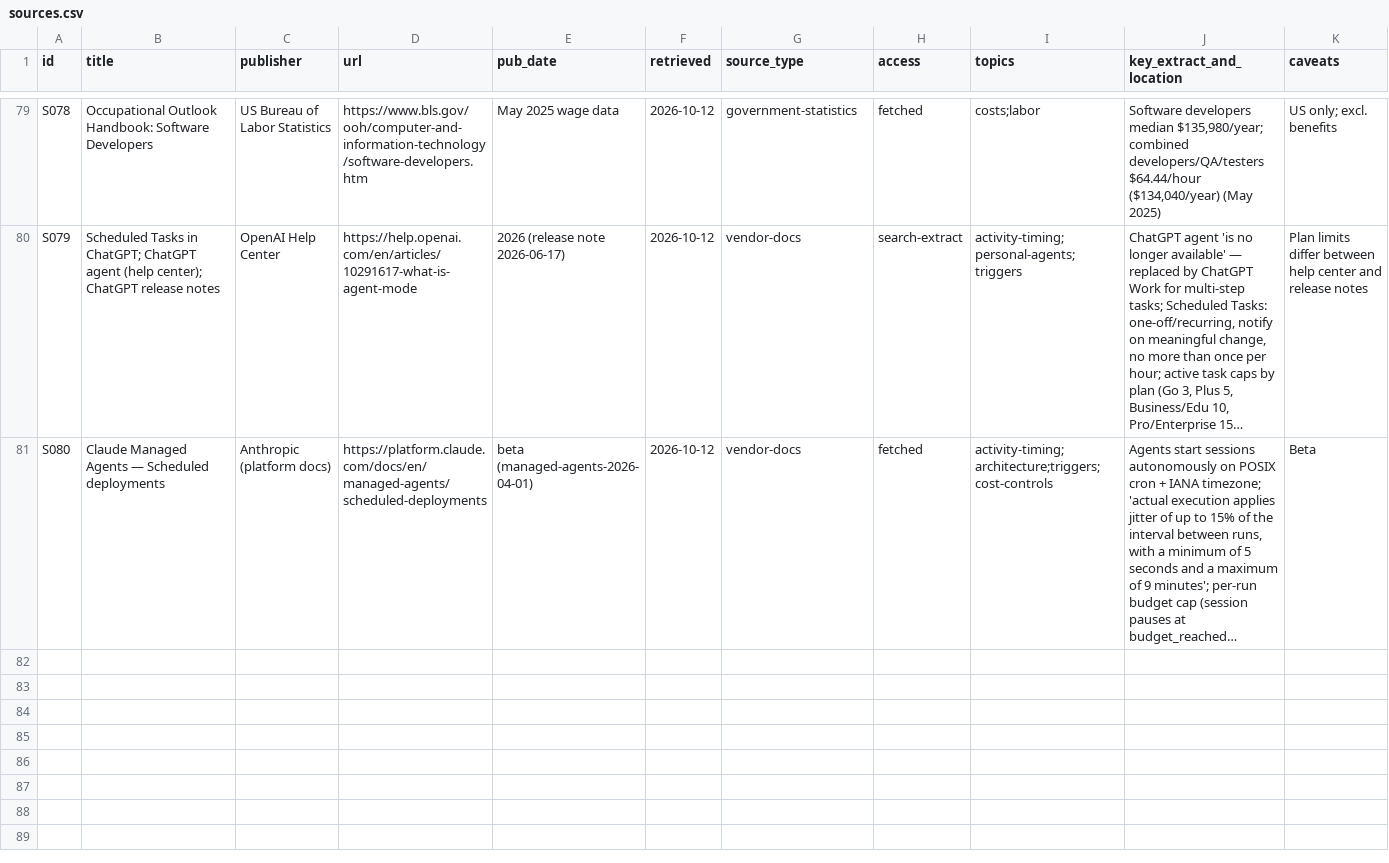
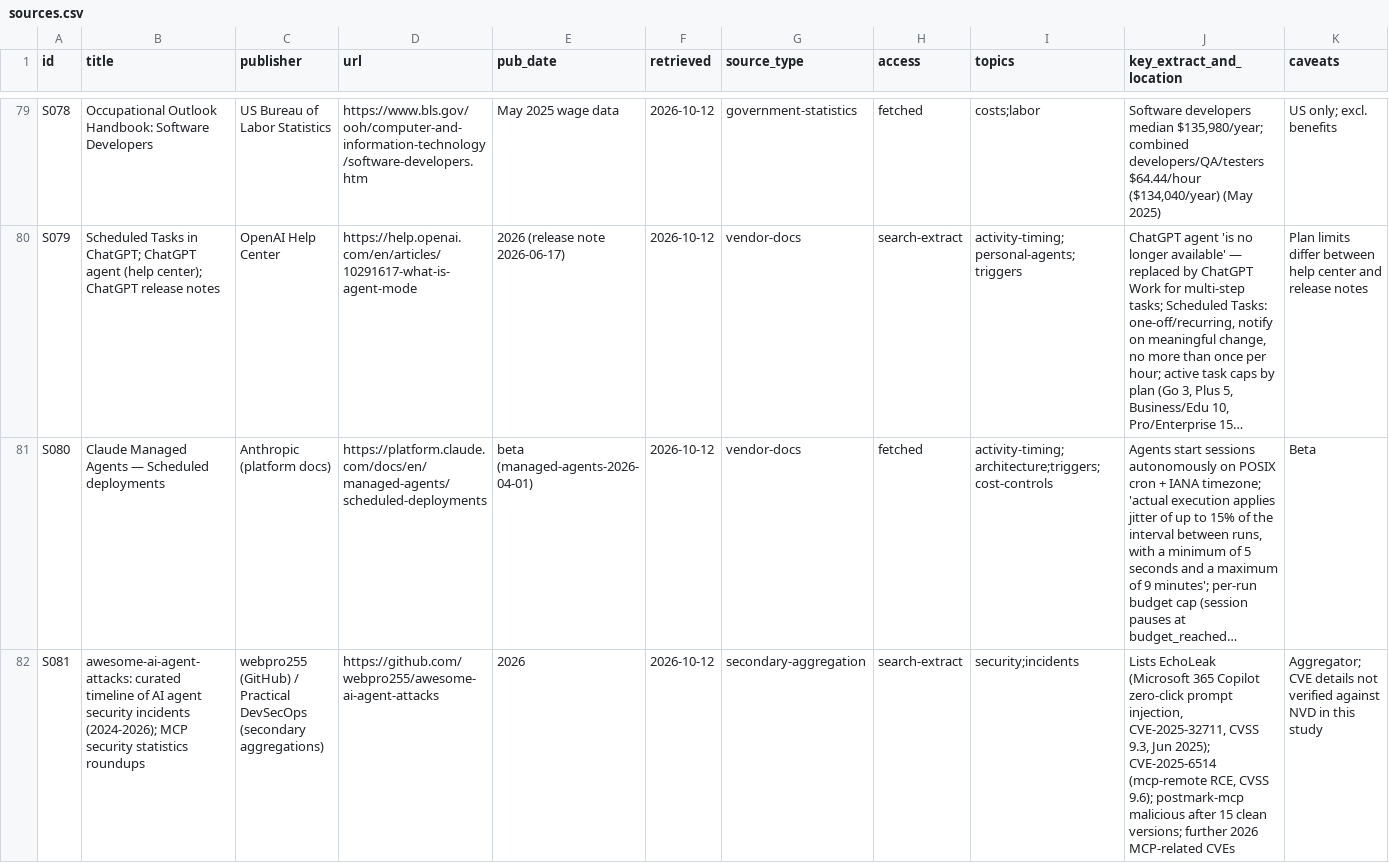
Before and after one commit to r0dolfs9/ai-agent-work, a CSV file: research/sources.csv, drawn as a sheet; only a part is shown, gaps mark what is left out; long unchanged cells end in …; rows hold the shown columns only; the diff names each change by its address in the sheet, - before the commit and + after, or states it on an @@ line.

```diff
--- a/research/sources.csv
+++ b/research/sources.csv
+row 82: S081 | awesome-ai-agent-attacks: curated timeline of AI agent security incidents (2024-2026); MCP security statistics roundups | webpro255 (GitHub) / Practical DevSecOps (secondary aggregations) | https://github.com/webpro255/awesome-ai-agent-attacks | 2026 | 2026-10-12 | secondary-aggregation | search-extract | security;incidents | Lists EchoLeak (Microsoft 365 Copilot zero-click prompt injection, CVE-2025-32711, CVSS 9.3, Jun 2025); CVE-2025-6514 (mcp-remote RCE, CVSS 9.6); postmark-mcp malicious after 15 clean versions; further 2026 MCP-related CVEs | Aggregator; CVE details not verified against NVD in this study
```
Also changed, not shown: 13 other files.
